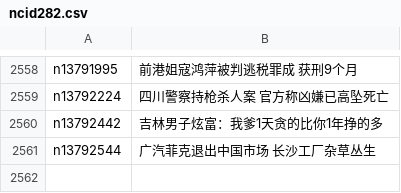
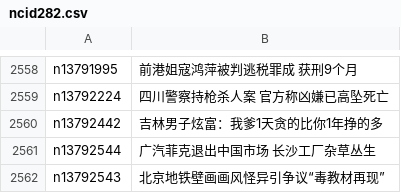
Before and after one commit to easy2view/epoch-news, a CSV file: indexes/ncid282.csv, drawn as a sheet; only a part is shown, gaps mark what is left out.

```diff
--- a/indexes/ncid282.csv
+++ b/indexes/ncid282.csv
@@ -2561 +2561,2 @@ n13792442,吉林男子炫富：我爹1天贪的比你1年挣的多
 n13792544,广汽菲克退出中国市场 长沙工厂杂草丛生
+n13792543,北京地铁壁画画风怪异引争议“毒教材再现”
```
Also changed, not shown: indexes/ncid1078158.csv, indexes/ncid277.csv, 22 other files.
